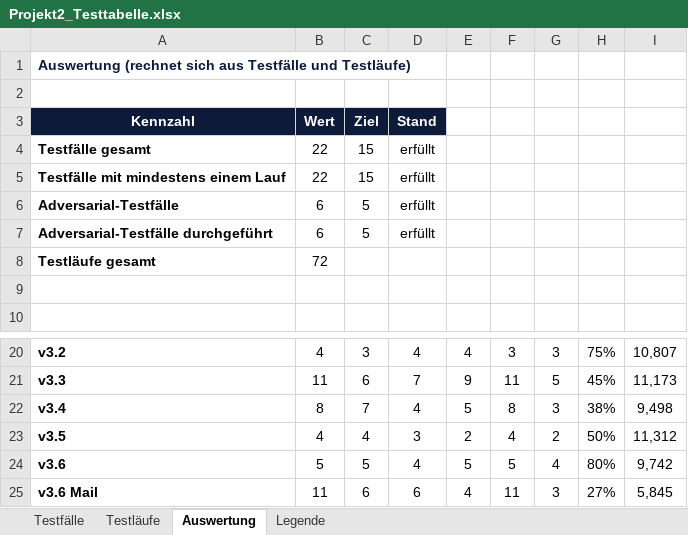
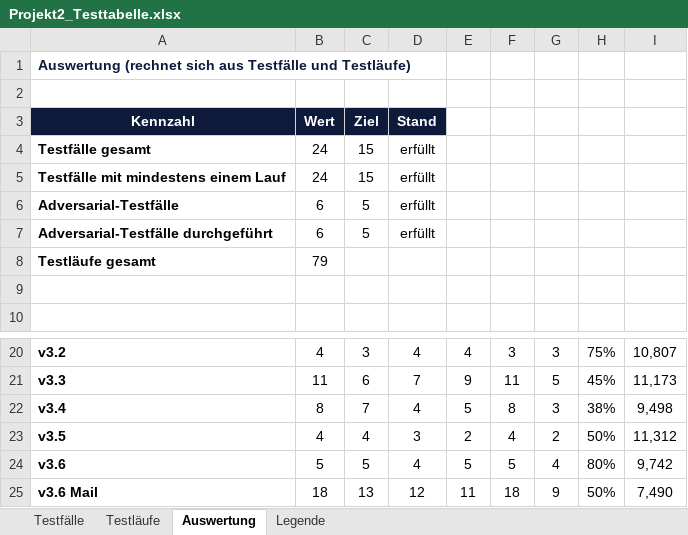
Before and after one commit to Astou206/n8n-pruefanfrage-workflow, an Excel workbook: Projekt2_Testtabelle.xlsx, sheet Auswertung, drawn as a sheet; only a part is shown, gaps mark what is left out; values as stored, in another font and other column widths than the file's, no borders; the diff names each change by its address in the sheet, - before the commit and + after, or states it on an @@ line.

```diff
--- a/Projekt2_Testtabelle.xlsx (sheet Auswertung)
+++ b/Projekt2_Testtabelle.xlsx (sheet Auswertung)
-B4:B5: 22
+B4:B5: 24
-B8: 72
+B8: 79
-B25: 11
+B25: 18
-C25: 6
+C25: 13
-D25: 6
+D25: 12
-E25: 4
+E25: 11
-F25: 11
+F25: 18
-G25: 3
+G25: 9
-H25: 27%
+H25: 50%
-I25: 5,845
+I25: 7,490
```
Also changed, not shown: sheet Testläufe, sheet Testfälle, sheet Legende.
